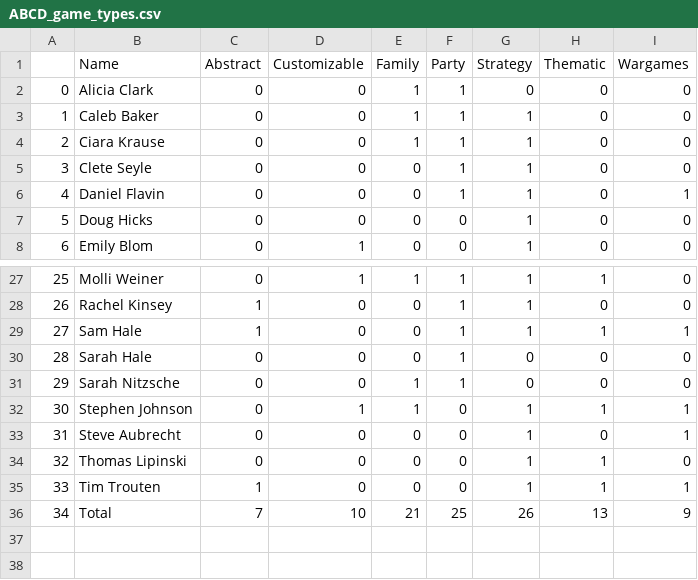
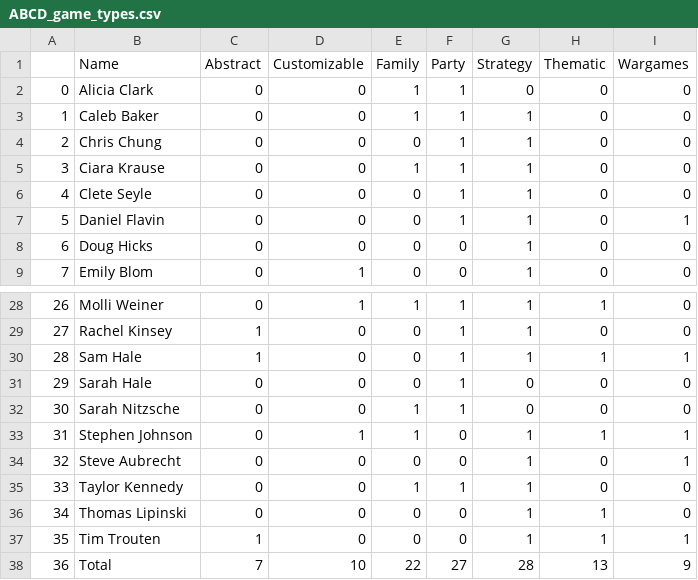
Before and after one commit to CategorIAN/ABCD, a CSV file: ABCD/ABCD_game_types.csv, drawn as a sheet; only a part is shown, gaps mark what is left out; addresses are those after the commit; the diff names each change by its address in the sheet, - before the commit and + after, or states it on an @@ line.

```diff
--- a/ABCD/ABCD_game_types.csv
+++ b/ABCD/ABCD_game_types.csv
+row 4: 2 | Chris Chung | 0 | 0 | 0 | 1 | 1 | 0 | 0
@@ column A renumbered from row 5 down @@
+row 35: 33 | Taylor Kennedy | 0 | 0 | 1 | 1 | 1 | 0 | 0
-E38 (Family): 21
+E38 (Family): 22
-F38 (Party): 25
+F38 (Party): 27
-G38 (Strategy): 26
+G38 (Strategy): 28
```
Also changed, not shown: ABCD/ABCD_allergies.csv, ABCD/ABCD_cleaned.csv, 36 other files.
